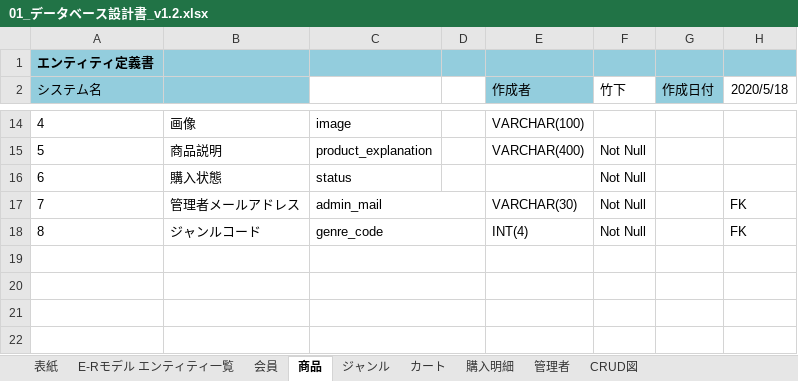
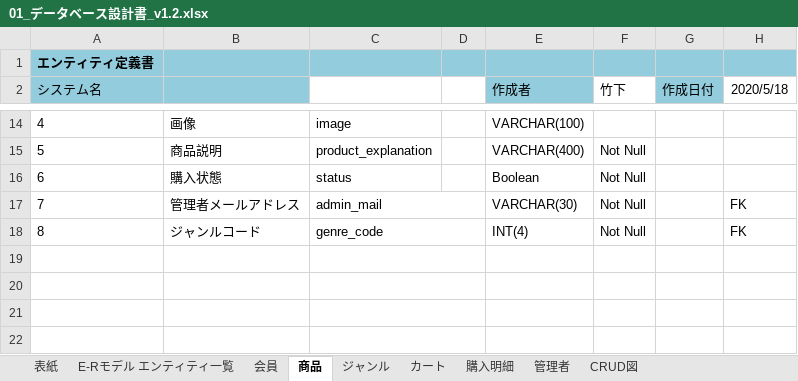
Before and after one commit to NekoSarada1101/student-dontneed-shop-docment, an Excel workbook: designDocuments/databaseDesignDocument/01_データベース設計書_v1.2.xlsx, sheet 商品, drawn as a sheet; only a part is shown, gaps mark what is left out; values as stored, in another font and other column widths than the file's, no borders; the diff names each change by its address in the sheet, - before the commit and + after, or states it on an @@ line.

Commit message:
微調整

```diff
--- a/designDocuments/databaseDesignDocument/01_データベース設計書_v1.2.xlsx (sheet 商品)
+++ b/designDocuments/databaseDesignDocument/01_データベース設計書_v1.2.xlsx (sheet 商品)
-E16 (作成者): (empty)
+E16 (作成者): Boolean
```
Also changed, not shown: charts or pictures.
